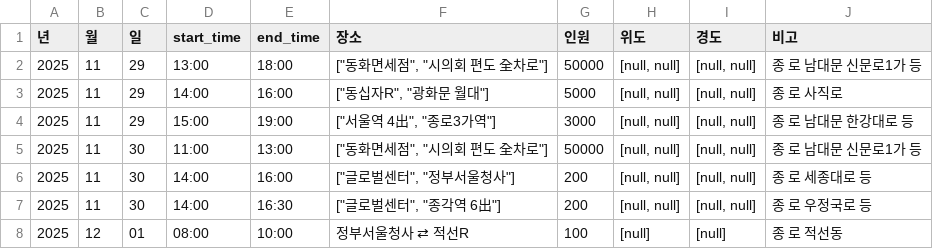
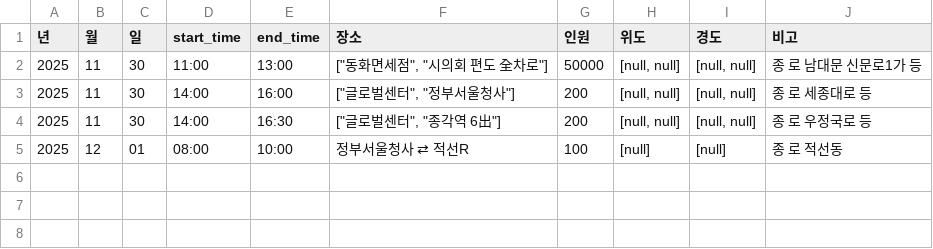
Before and after one commit to MinhaKim02/protest-crawling-database, a CSV file: data/집회정보_통합_종로.csv, drawn as a sheet.

```diff
--- a/data/집회정보_통합_종로.csv
+++ b/data/집회정보_통합_종로.csv
@@ -1,5 +1,2 @@
 년,월,일,start_time,end_time,장소,인원,위도,경도,비고
-2025,11,29,13:00,18:00,"[""동화면세점"", ""시의회 편도 全차로""]",50000,"[null, null]","[null, null]",종 로 남대문 신문로1가 등
-2025,11,29,14:00,16:00,"[""동십자R"", ""광화문 월대""]",5000,"[null, null]","[null, null]",종 로 사직로
-2025,11,29,15:00,19:00,"[""서울역 4出"", ""종로3가역""]",3000,"[null, null]","[null, null]",종 로 남대문 한강대로 등
 2025,11,30,11:00,13:00,"[""동화면세점"", ""시의회 편도 全차로""]",50000,"[null, null]","[null, null]",종 로 남대문 신문로1가 등
```
Also changed, not shown: data/집회정보_통합.csv.
